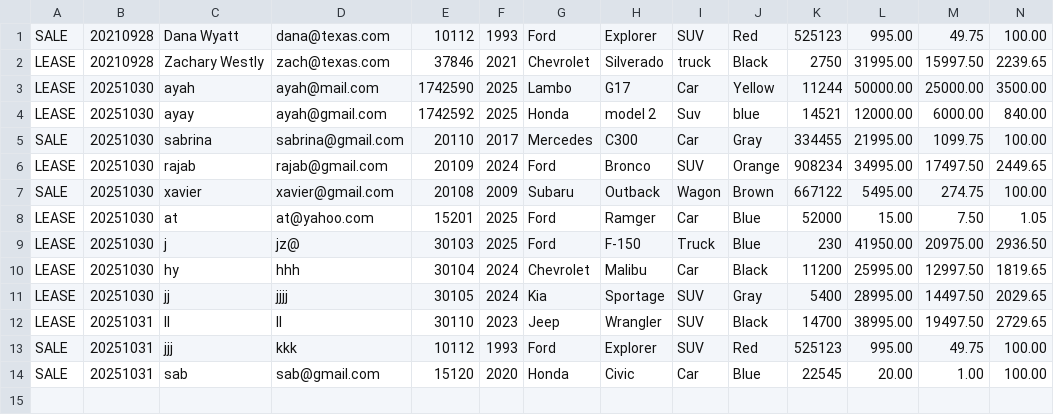
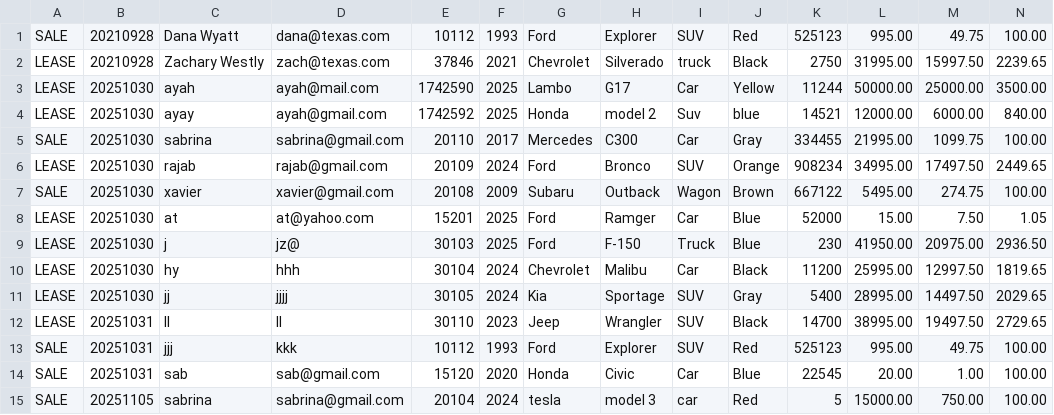
Before and after one commit to PrincesseSabrinaShonk/CarDealership, a CSV file: contracts.csv, drawn as a sheet; only a part is shown; rows hold the shown columns only; the diff names each change by its address in the sheet, - before the commit and + after, or states it on an @@ line.

```diff
--- a/contracts.csv
+++ b/contracts.csv
+row 15: SALE | 20251105 | sabrina | sabrina@gmail.com | 20104 | 2024 | tesla | model 3 | car | Red | 5 | 15000.00 | 750.00 | 100.00
```
Also changed, not shown: inventory.csv, 6 other files.
